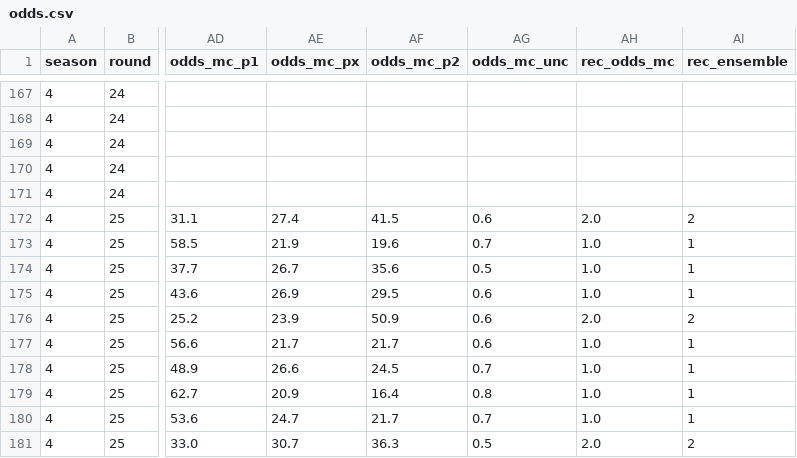
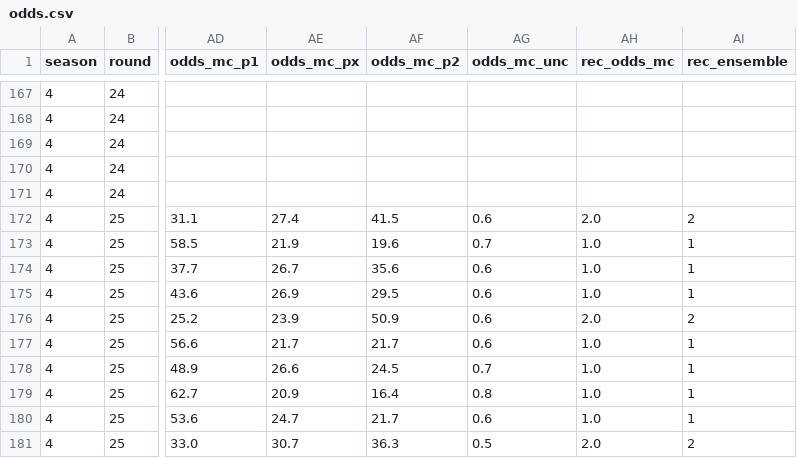
Before and after one commit to Stenner93/Odds, a CSV file: data/odds.csv, drawn as a sheet; only a part is shown, gaps mark what is left out; the diff names each change by its address in the sheet, - before the commit and + after, or states it on an @@ line.

```diff
--- a/data/odds.csv
+++ b/data/odds.csv
-AG174 (odds_mc_unc): 0.5
+AG174 (odds_mc_unc): 0.6
-AG180 (odds_mc_unc): 0.7
+AG180 (odds_mc_unc): 0.6
```
Also changed, not shown: 1 other file.
